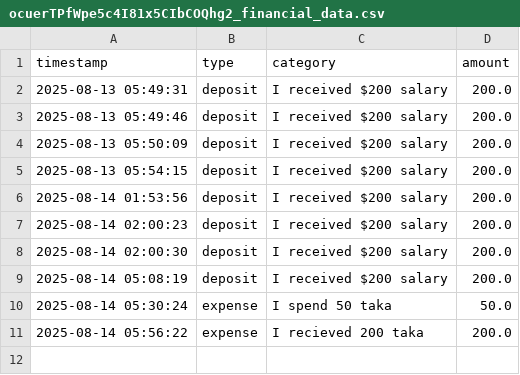
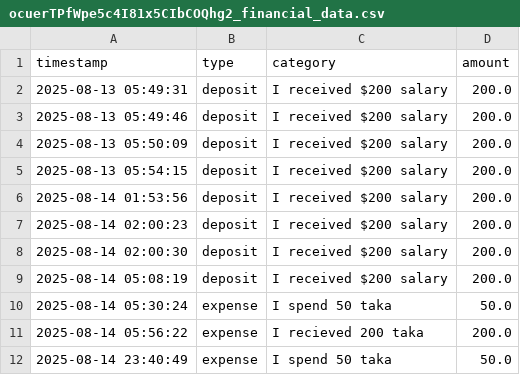
Before and after one commit to ankon35/SmartSpend, a CSV file: user_data/ocuerTPfWpe5c4I81x5CIbCOQhg2_financial_data.csv, drawn as a sheet.

```diff
--- a/user_data/ocuerTPfWpe5c4I81x5CIbCOQhg2_financial_data.csv
+++ b/user_data/ocuerTPfWpe5c4I81x5CIbCOQhg2_financial_data.csv
@@ -11 +11,2 @@ timestamp,type,category,amount
 2025-08-14 05:56:22,expense,I recieved 200 taka,200.0
+2025-08-14 23:40:49,expense,I spend 50 taka,50.0
```
Also changed, not shown: 5 other files.
